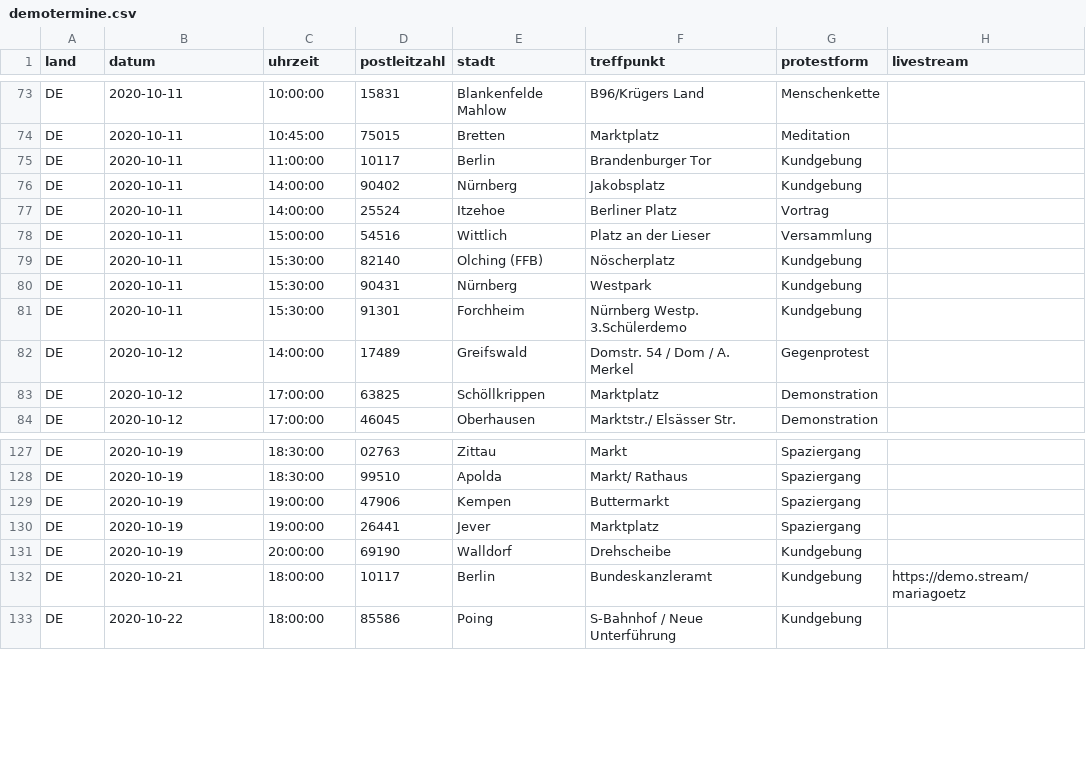
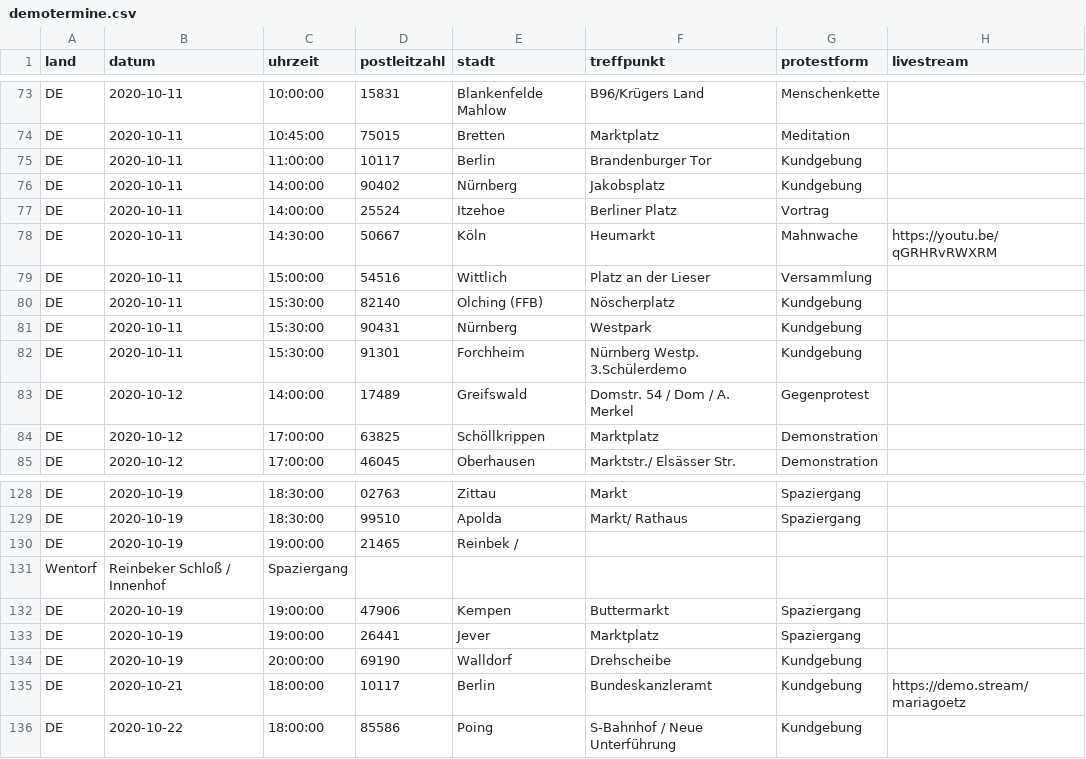
Before and after one commit to anonymous-tld/m.terminkalender.top, a CSV file: _data/demotermine.csv, drawn as a sheet; only a part is shown, gaps mark what is left out; the diff names each change by its address in the sheet, - before the commit and + after, or states it on an @@ line.

Commit message:
Update demotermine.csv from https://demo.terminkalender.top/demotermine.csv

```diff
--- a/_data/demotermine.csv
+++ b/_data/demotermine.csv
+row 78: DE | 2020-10-11 | 14:30:00 | 50667 | Köln | Heumarkt | Mahnwache | https://youtu.be/qGRHRvRWXRM
+row 130: DE | 2020-10-19 | 19:00:00 | 21465 | Reinbek /
+row 131: Wentorf | Reinbeker Schloß / Innenhof | Spaziergang
```
